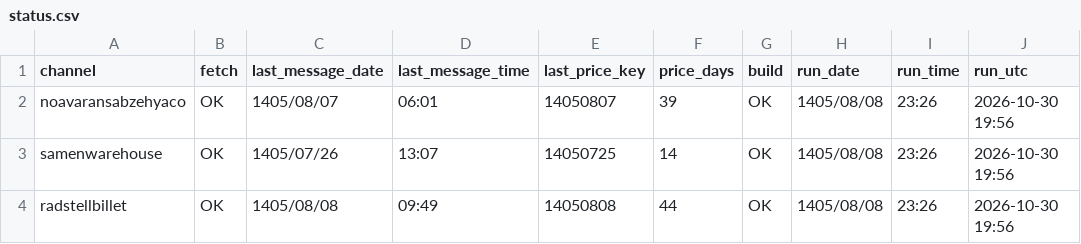
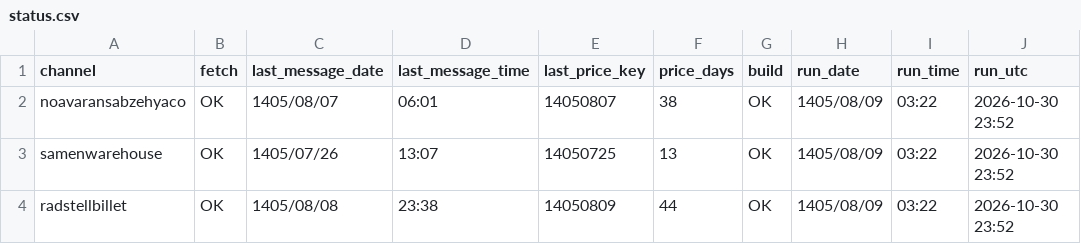
Before and after one commit to panahi88/sabzehya-data, a CSV file: status.csv, drawn as a sheet.

```diff
--- a/status.csv
+++ b/status.csv
@@ -1,4 +1,4 @@
 channel,fetch,last_message_date,last_message_time,last_price_key,price_days,build,run_date,run_time,run_utc
-noavaransabzehyaco,OK,1405/08/07,06:01,14050807,39,OK,1405/08/08,23:26,2026-10-30 19:56
-samenwarehouse,OK,1405/07/26,13:07,14050725,14,OK,1405/08/08,23:26,2026-10-30 19:56
-radstellbillet,OK,1405/08/08,09:49,14050808,44,OK,1405/08/08,23:26,2026-10-30 19:56
+noavaransabzehyaco,OK,1405/08/07,06:01,14050807,38,OK,1405/08/09,03:22,2026-10-30 23:52
+samenwarehouse,OK,1405/07/26,13:07,14050725,13,OK,1405/08/09,03:22,2026-10-30 23:52
+radstellbillet,OK,1405/08/08,23:38,14050809,44,OK,1405/08/09,03:22,2026-10-30 23:52
```
Also changed, not shown: prices.csv, prices_rad.csv, 2 other files.
